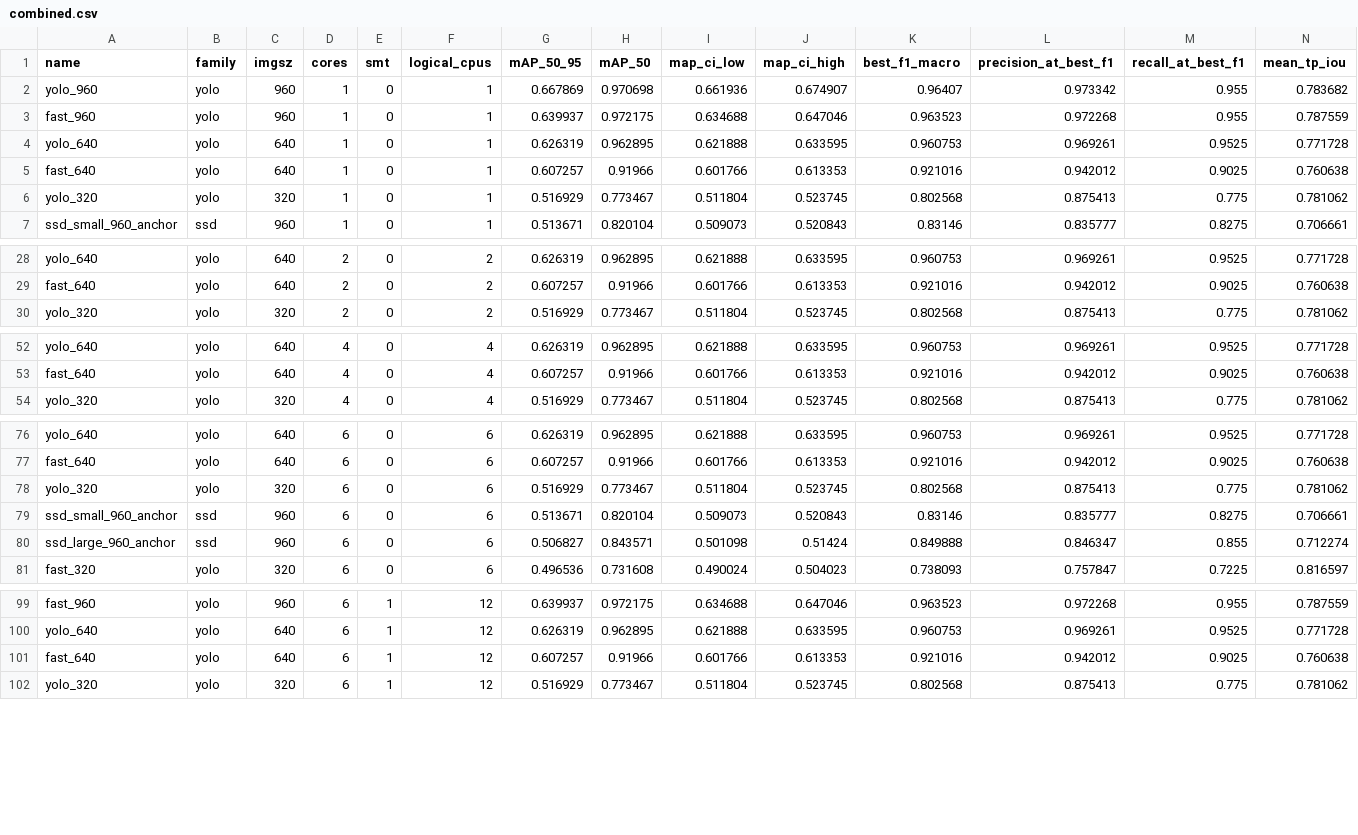
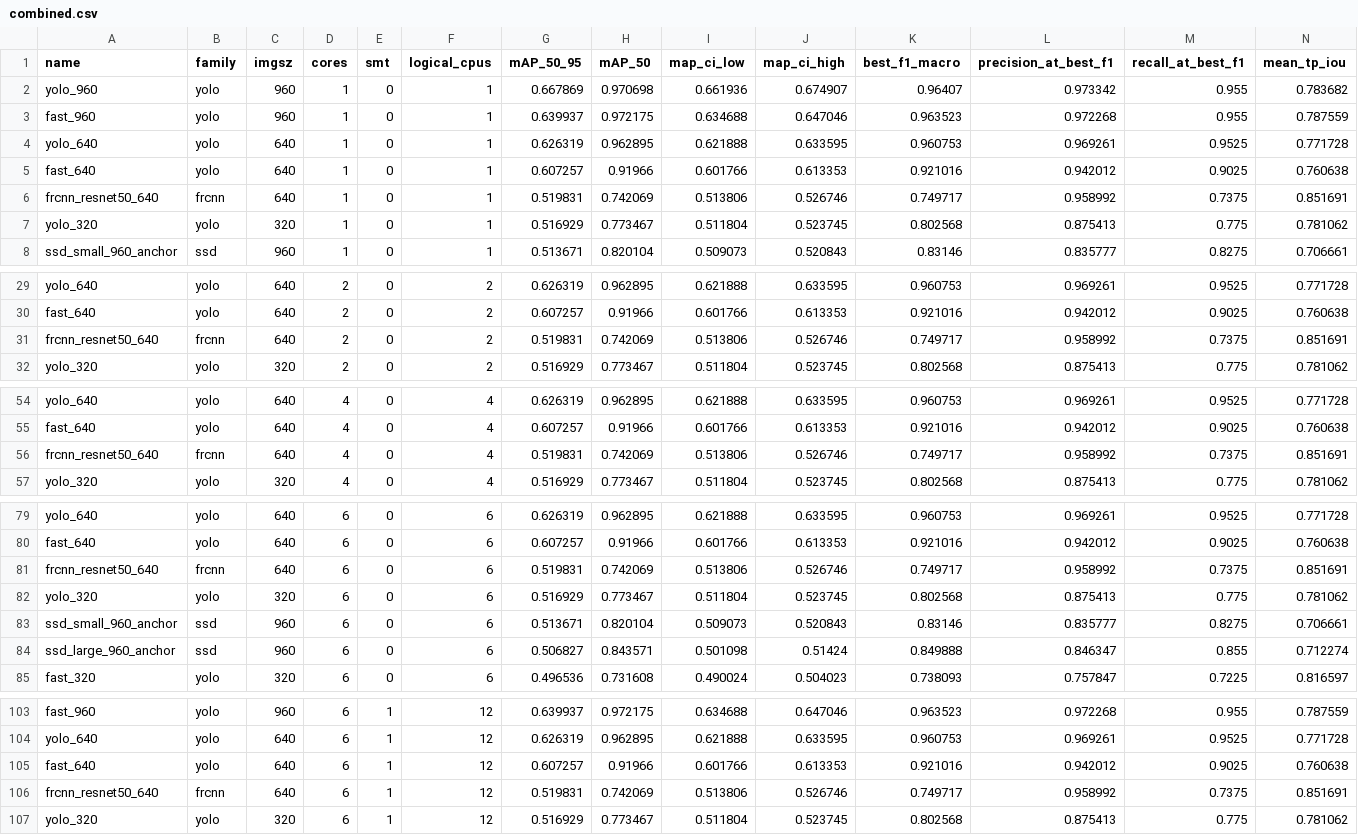
Before and after one commit to LaithAlneemy44/RoboMaster-Capstone-Project, a CSV file: results/combined.csv, drawn as a sheet; only a part is shown, gaps mark what is left out; rows hold the shown columns only; the diff names each change by its address in the sheet, - before the commit and + after, or states it on an @@ line.

```diff
--- a/results/combined.csv
+++ b/results/combined.csv
+row 6: frcnn_resnet50_640 | frcnn | 640 | 1 | 0 | 1 | 0.519831 | 0.742069 | 0.513806 | 0.526746 | 0.749717 | 0.958992 | 0.7375 | 0.851691
+row 31: frcnn_resnet50_640 | frcnn | 640 | 2 | 0 | 2 | 0.519831 | 0.742069 | 0.513806 | 0.526746 | 0.749717 | 0.958992 | 0.7375 | 0.851691
+row 56: frcnn_resnet50_640 | frcnn | 640 | 4 | 0 | 4 | 0.519831 | 0.742069 | 0.513806 | 0.526746 | 0.749717 | 0.958992 | 0.7375 | 0.851691
+row 81: frcnn_resnet50_640 | frcnn | 640 | 6 | 0 | 6 | 0.519831 | 0.742069 | 0.513806 | 0.526746 | 0.749717 | 0.958992 | 0.7375 | 0.851691
+row 106: frcnn_resnet50_640 | frcnn | 640 | 6 | 1 | 12 | 0.519831 | 0.742069 | 0.513806 | 0.526746 | 0.749717 | 0.958992 | 0.7375 | 0.851691
```
Also changed, not shown: results/benchmark_log.csv, results/detection.csv, 4 other files.
